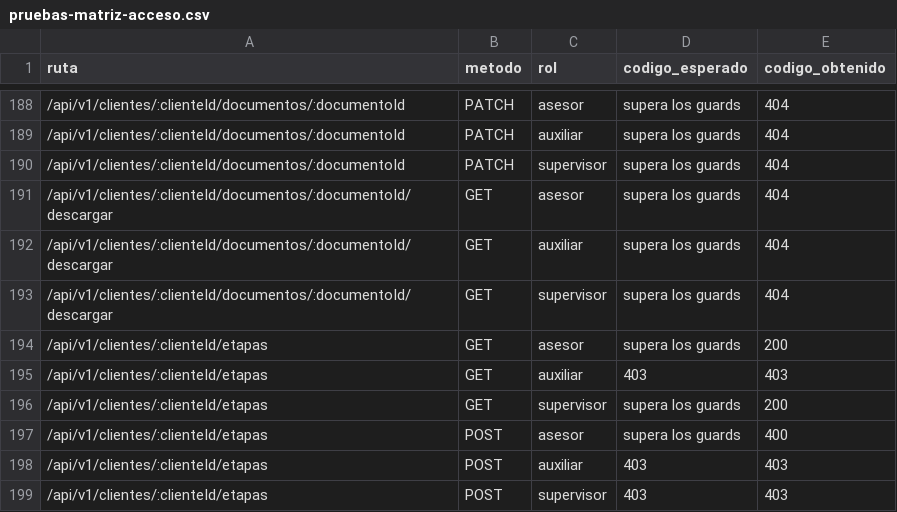
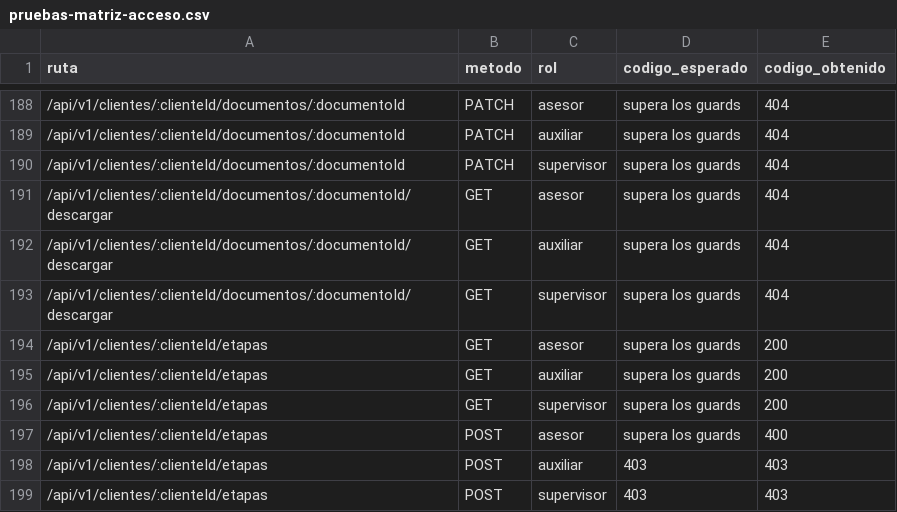
Before and after one commit to Isaac-Hernandez-A/h3ga-backend, a CSV file: docs/pruebas-matriz-acceso.csv, drawn as a sheet; only a part is shown, gaps mark what is left out; the diff covers the shown part only.

```diff
--- a/docs/pruebas-matriz-acceso.csv
+++ b/docs/pruebas-matriz-acceso.csv
@@ -194,3 +194,3 @@ ruta,metodo,rol,codigo_esperado,codigo_obtenido
 /api/v1/clientes/:clienteId/etapas,GET,asesor,supera los guards,200
-/api/v1/clientes/:clienteId/etapas,GET,auxiliar,403,403
+/api/v1/clientes/:clienteId/etapas,GET,auxiliar,supera los guards,200
 /api/v1/clientes/:clienteId/etapas,GET,supervisor,supera los guards,200
```
Also changed, not shown: 28 edited cells elsewhere in this file, 8 other files.
